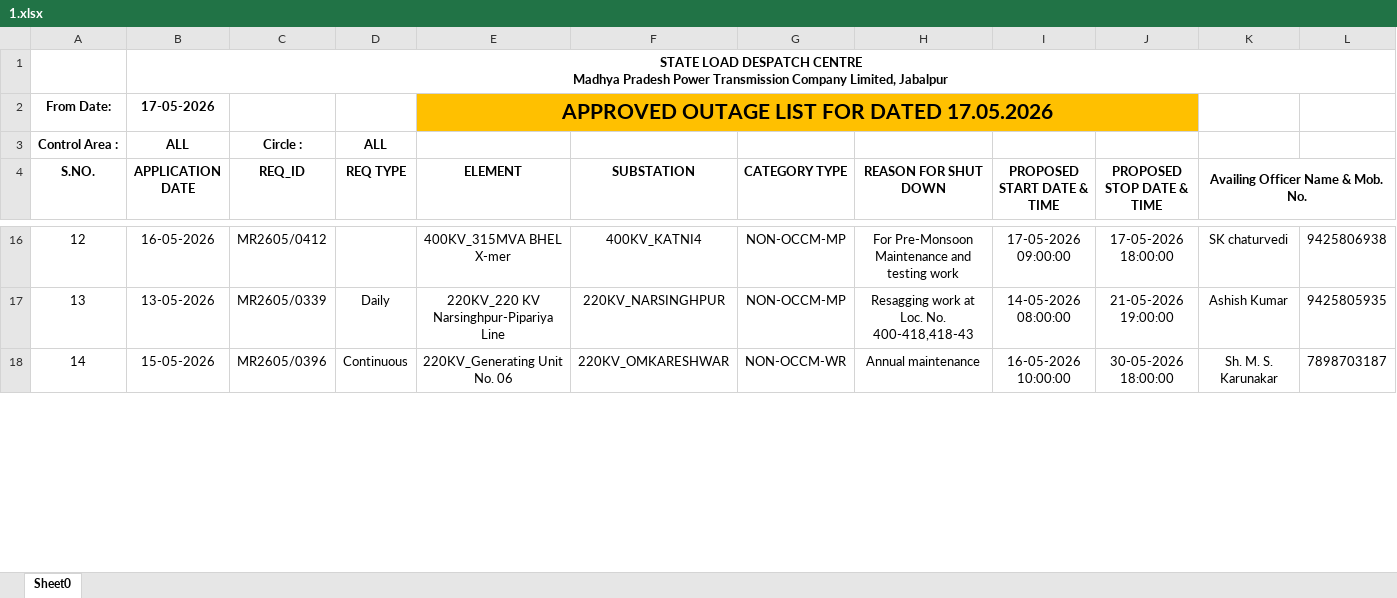
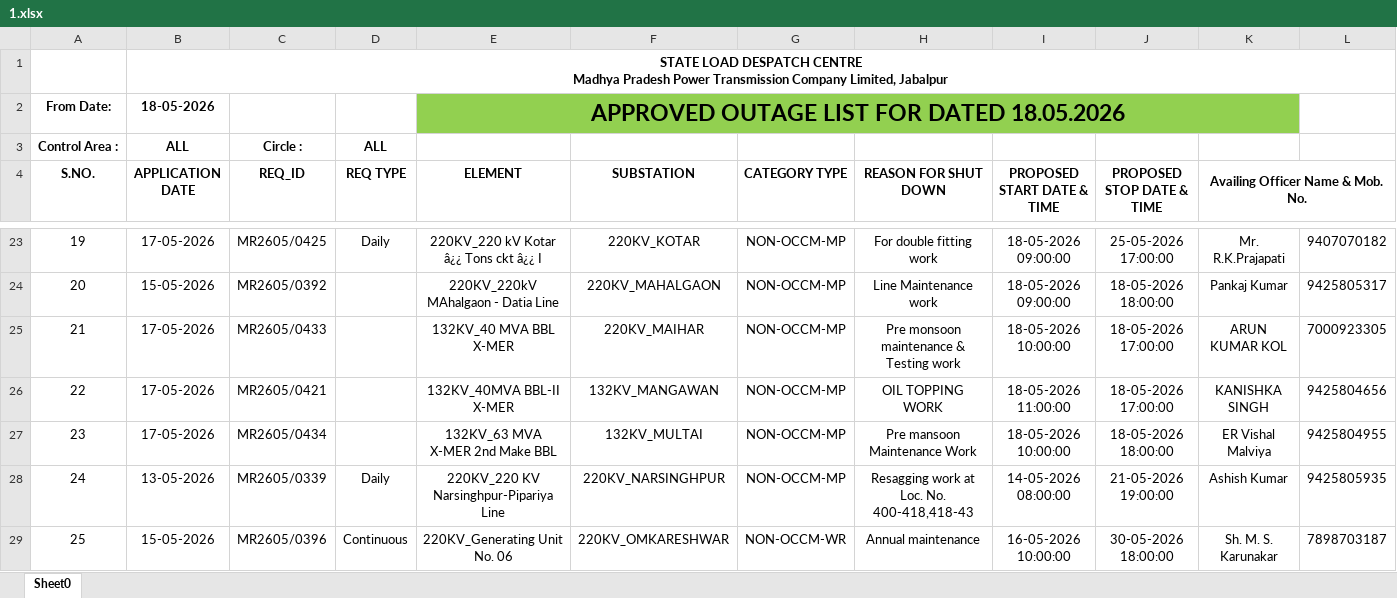
Before and after one commit to SLDCMP/shutdown, an Excel workbook: 1.xlsx, sheet Sheet0, drawn as a sheet; only a part is shown, gaps mark what is left out; values as stored, in another font and other column widths than the file's, no borders; charts and pictures not drawn; removed rows and columns are numbered as before the commit, all else as after; rows hold the shown columns only; the diff covers the shown part only; the diff names each change by its address in the sheet, - before the commit and + after, or states it on an @@ line.

Commit message:
Add files via upload

```diff
--- a/1.xlsx (sheet Sheet0)
+++ b/1.xlsx (sheet Sheet0)
-B2 (APPLICATION DATE): 17-05-2026
+B2 (APPLICATION DATE): 18-05-2026
-E2 (ELEMENT): APPROVED OUTAGE LIST FOR DATED 17.05.2026
+E2 (ELEMENT): APPROVED OUTAGE LIST FOR DATED 18.05.2026
-E2:J2 fill: #FFC000
+E2:J2 fill: #92D050
@@ E2 text size: larger @@
-E2:J2 merged
+E2:K2 merged
-K2 fill: none
+K2 fill: #92D050
@@ column A (S.NO.) renumbered between rows 5 and 43 @@
-row 16: 12 | 16-05-2026 | MR2605/0412 |  | 400KV_315MVA BHEL X-mer | 400KV_KATNI4 | NON-OCCM-MP | For Pre-Monsoon Maintenance and testing work | 17-05-2026 09:00:00 | 17-05-2026 18:00:00 | SK chaturvedi | 9425806938
+row 23: 19 | 17-05-2026 | MR2605/0425 | Daily | 220KV_220 kV Kotar â¿¿ Tons ckt â¿¿ I | 220KV_KOTAR | NON-OCCM-MP | For double fitting work | 18-05-2026 09:00:00 | 25-05-2026 17:00:00 | Mr. R.K.Prajapati | 9407070182
+row 24: 20 | 15-05-2026 | MR2605/0392 |  | 220KV_220kV MAhalgaon - Datia Line | 220KV_MAHALGAON | NON-OCCM-MP | Line Maintenance work | 18-05-2026 09:00:00 | 18-05-2026 18:00:00 | Pankaj Kumar | 9425805317
+row 25: 21 | 17-05-2026 | MR2605/0433 |  | 132KV_40 MVA BBL X-MER | 220KV_MAIHAR | NON-OCCM-MP | Pre monsoon maintenance & Testing work | 18-05-2026 10:00:00 | 18-05-2026 17:00:00 | ARUN KUMAR KOL | 7000923305
+row 26: 22 | 17-05-2026 | MR2605/0421 |  | 132KV_40MVA BBL-II X-MER | 132KV_MANGAWAN | NON-OCCM-MP | OIL TOPPING WORK | 18-05-2026 11:00:00 | 18-05-2026 17:00:00 | KANISHKA SINGH | 9425804656
+row 27: 23 | 17-05-2026 | MR2605/0434 |  | 132KV_63 MVA X-MER 2nd Make BBL | 132KV_MULTAI | NON-OCCM-MP | Pre mansoon Maintenance Work | 18-05-2026 10:00:00 | 18-05-2026 18:00:00 | ER Vishal Malviya | 9425804955
```
Also changed, not shown: 20 added rows, 7 removed rows and 21 edited cells elsewhere in this sheet.
